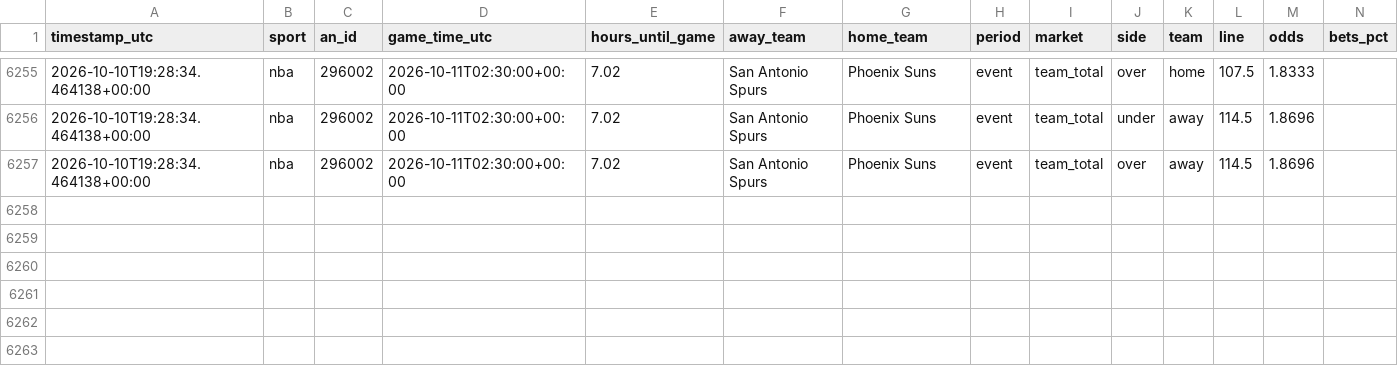
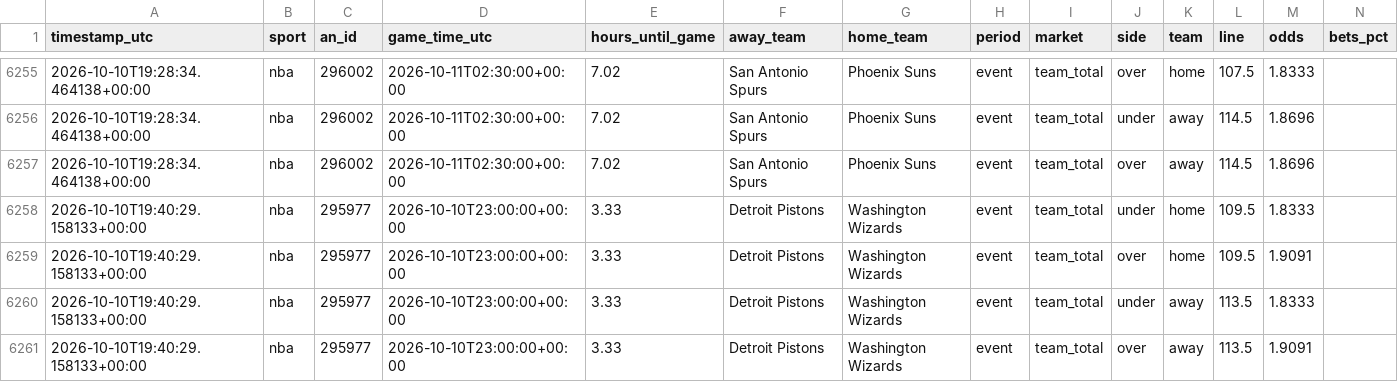
Before and after one commit to fallking123/money-flow-tracker, a CSV file: docs/data/nba/extra_odds_2026-10.csv, drawn as a sheet; only a part is shown, gaps mark what is left out; rows hold the shown columns only; the diff names each change by its address in the sheet, - before the commit and + after, or states it on an @@ line.

```diff
--- a/docs/data/nba/extra_odds_2026-10.csv
+++ b/docs/data/nba/extra_odds_2026-10.csv
+row 6258: 2026-10-10T19:40:29.158133+00:00 | nba | 295977 | 2026-10-10T23:00:00+00:00 | 3.33 | Detroit Pistons | Washington Wizards | event | team_total | under | home | 109.5 | 1.8333
+row 6259: 2026-10-10T19:40:29.158133+00:00 | nba | 295977 | 2026-10-10T23:00:00+00:00 | 3.33 | Detroit Pistons | Washington Wizards | event | team_total | over | home | 109.5 | 1.9091
+row 6260: 2026-10-10T19:40:29.158133+00:00 | nba | 295977 | 2026-10-10T23:00:00+00:00 | 3.33 | Detroit Pistons | Washington Wizards | event | team_total | under | away | 113.5 | 1.8333
+row 6261: 2026-10-10T19:40:29.158133+00:00 | nba | 295977 | 2026-10-10T23:00:00+00:00 | 3.33 | Detroit Pistons | Washington Wizards | event | team_total | over | away | 113.5 | 1.9091
```
Also changed, not shown: docs/data/mlb/model_picks.csv, docs/data/nfl/model_picks.csv, 7 other files.
